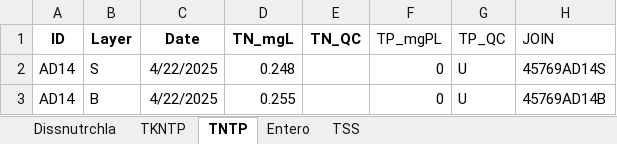
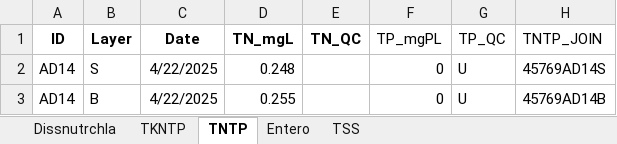
Before and after one commit to mfazio-hub/wqx-data-upload-tool, an Excel workbook: data/UWF_yr3_for_SRC.xlsx, sheet TNTP, drawn as a sheet; only a part is shown; values as stored, in another font and other column widths than the file's, no borders; the diff names each change by its address in the sheet, - before the commit and + after, or states it on an @@ line.

```diff
--- a/data/UWF_yr3_for_SRC.xlsx (sheet TNTP)
+++ b/data/UWF_yr3_for_SRC.xlsx (sheet TNTP)
-H1: JOIN
+H1: TNTP_JOIN
```
Also changed, not shown: sheet TKNTP, sheet TSS, sheet Entero, sheet Dissnutrchla, data/uwf_yr3_analysis_dates.xlsx, 4 other files.
